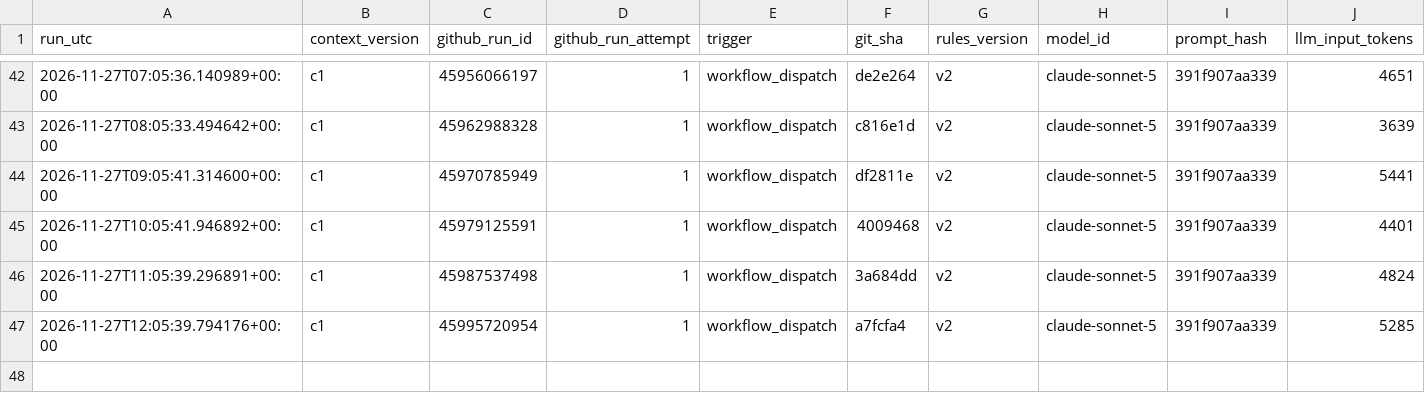
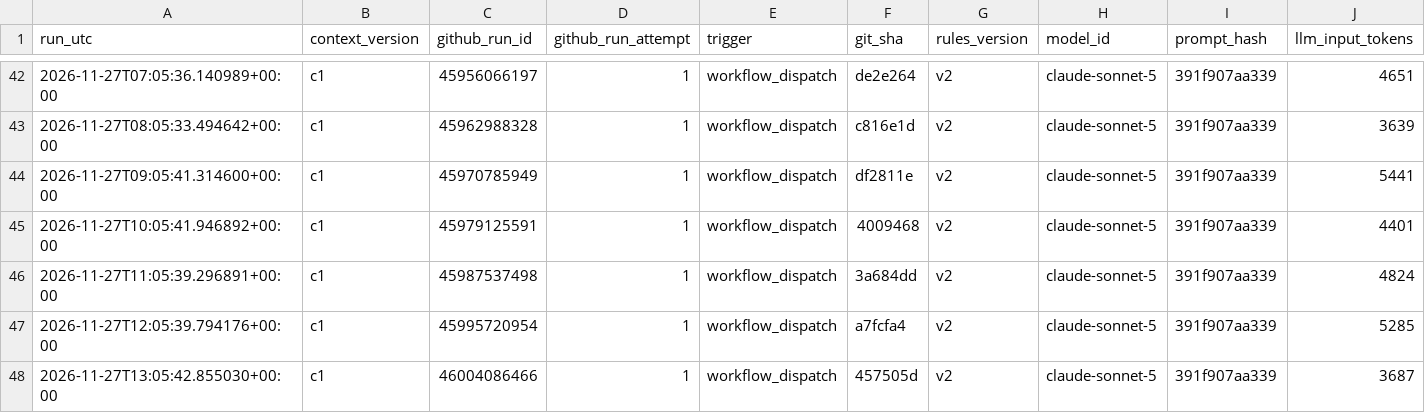
Before and after one commit to beausiff/Oil-signal-logger, a CSV file: backup/context.csv, drawn as a sheet; only a part is shown, gaps mark what is left out; rows hold the shown columns only; the diff names each change by its address in the sheet, - before the commit and + after, or states it on an @@ line.

```diff
--- a/backup/context.csv
+++ b/backup/context.csv
+row 48: 2026-11-27T13:05:42.855030+00:00 | c1 | 46004086466 | 1 | workflow_dispatch | 457505d | v2 | claude-sonnet-5 | 391f907aa339 | 3687
```
Also changed, not shown: backup/feed_b_state.csv, backup/leaderboard_b.csv, 5 other files.
